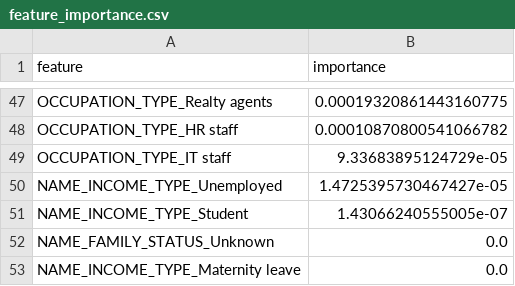
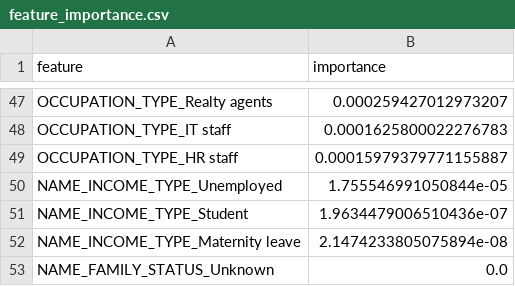
Before and after one commit to dabrai-sim/microfinance-credit-scoring, a CSV file: feature_importance.csv, drawn as a sheet; only a part is shown, gaps mark what is left out; removed rows and columns are numbered as before the commit, all else as after; the diff covers the shown part only; the diff names each change by its address in the sheet, - before the commit and + after, or states it on an @@ line.

```diff
--- a/feature_importance.csv
+++ b/feature_importance.csv
-B47 (importance): 0.00019320861443160775
+B47 (importance): 0.000259427012973207
-row 48: OCCUPATION_TYPE_HR staff | 0.00010870800541066782
-B48 (importance): 9.33683895124729e-05
+B48 (importance): 0.0001625800022276783
+row 49: OCCUPATION_TYPE_HR staff | 0.00015979379771155887
-B50 (importance): 1.4725395730467427e-05
+B50 (importance): 1.755546991050844e-05
-B51 (importance): 1.43066240555005e-07
+B51 (importance): 1.9634479006510436e-07
+row 52: NAME_INCOME_TYPE_Maternity leave | 2.1474233805075894e-08
-row 53: NAME_INCOME_TYPE_Maternity leave | 0.0
```
Also changed, not shown: 19 added rows, 19 removed rows and 26 edited cells elsewhere in this file, 20 other files.
